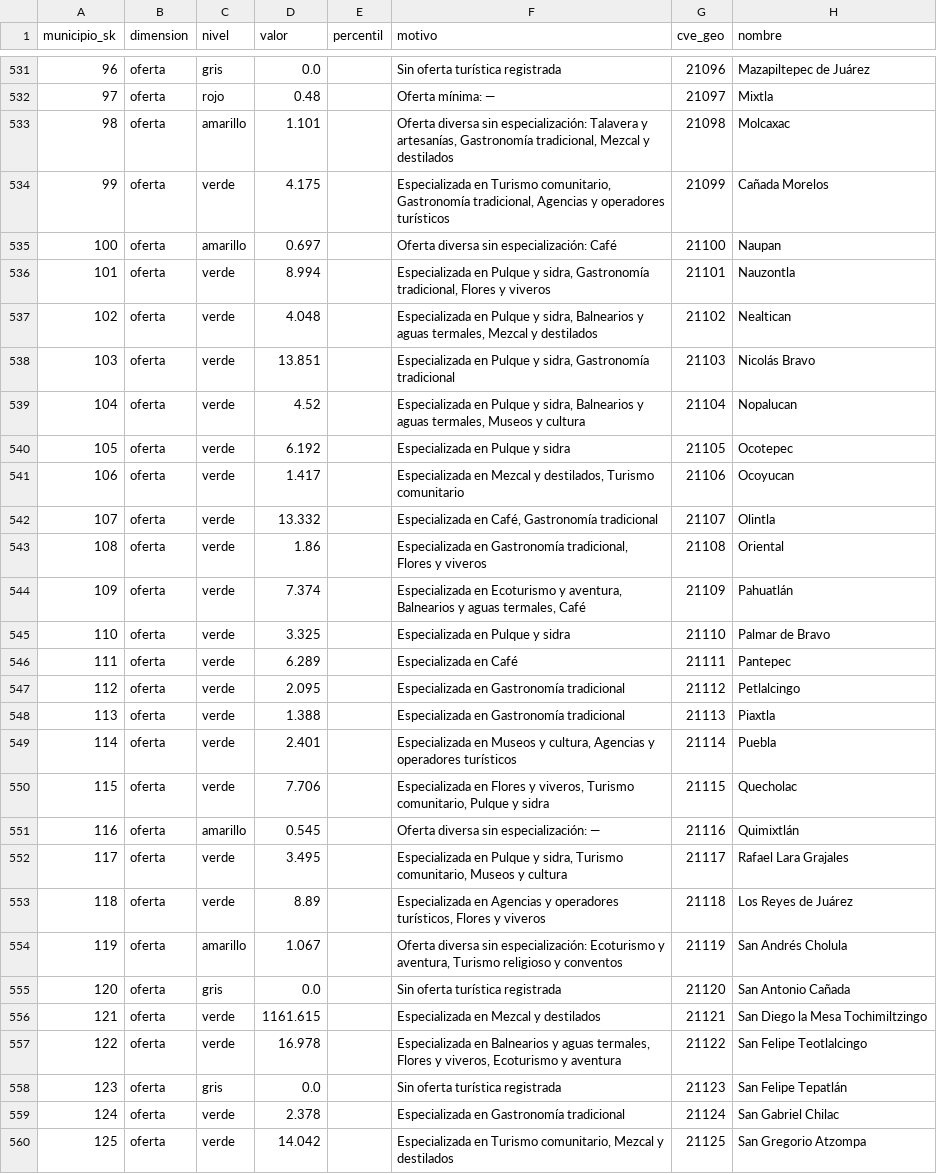
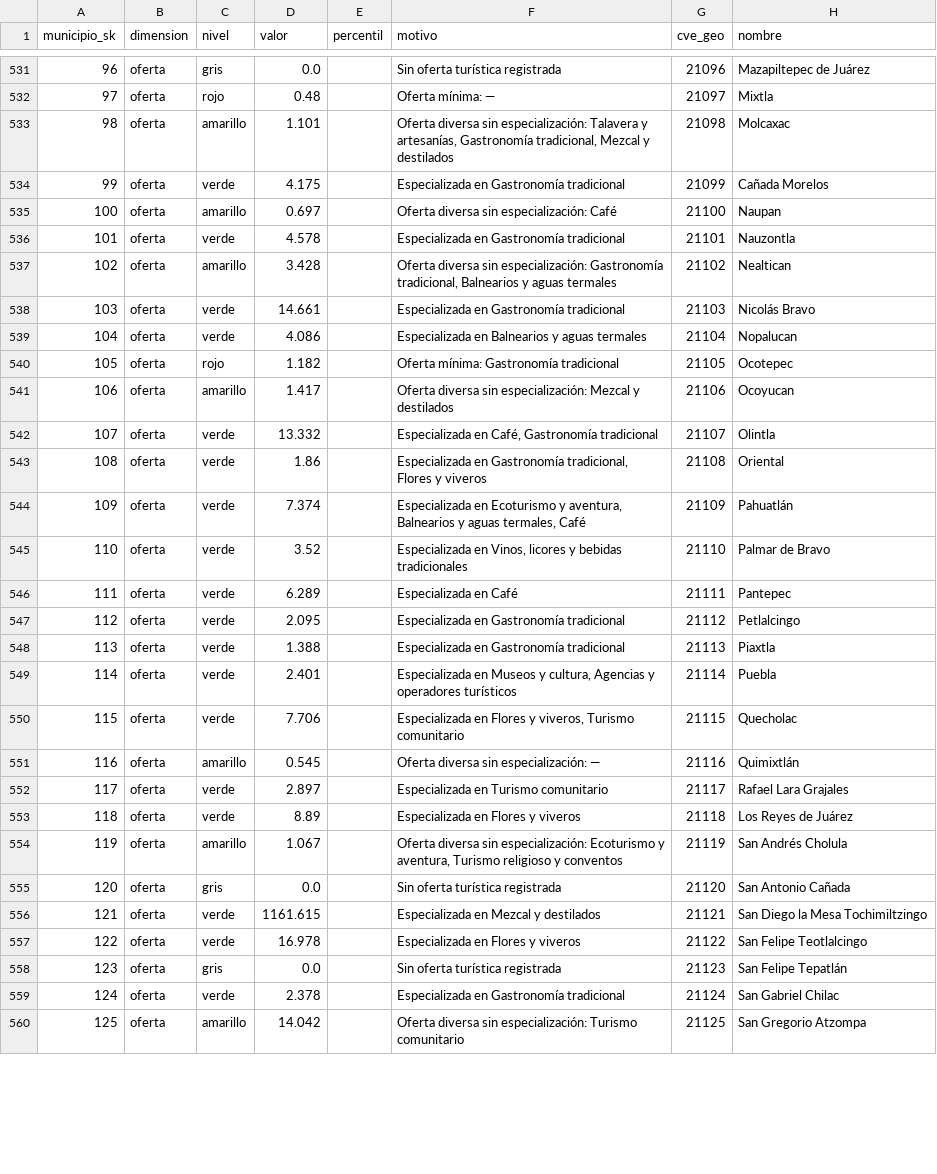
Before and after one commit to Styveensoon/MOPEDETU-Modelo-Predcitivo-de-Desentralizacion-Turistica-, a CSV file: data/derivados/semaforos_municipio.csv, drawn as a sheet; only a part is shown, gaps mark what is left out; the diff covers the shown part only.

```diff
--- a/data/derivados/semaforos_municipio.csv
+++ b/data/derivados/semaforos_municipio.csv
@@ -533,10 +533,10 @@ municipio_sk,dimension,nivel,valor,percentil,motivo,cve_geo,nombre
 98,oferta,amarillo,1.101,,"Oferta diversa sin especialización: Talavera y artesanías, Gastronomía tradicional, Mezcal y destilados",21098,Molcaxac
-99,oferta,verde,4.175,,"Especializada en Turismo comunitario, Gastronomía tradicional, Agencias y operadores turísticos",21099,Cañada Morelos
+99,oferta,verde,4.175,,Especializada en Gastronomía tradicional,21099,Cañada Morelos
 100,oferta,amarillo,0.697,,Oferta diversa sin especialización: Café,21100,Naupan
-101,oferta,verde,8.994,,"Especializada en Pulque y sidra, Gastronomía tradicional, Flores y viveros",21101,Nauzontla
-102,oferta,verde,4.048,,"Especializada en Pulque y sidra, Balnearios y aguas termales, Mezcal y destilados",21102,Nealtican
-103,oferta,verde,13.851,,"Especializada en Pulque y sidra, Gastronomía tradicional",21103,Nicolás Bravo
-104,oferta,verde,4.52,,"Especializada en Pulque y sidra, Balnearios y aguas termales, Museos y cultura",21104,Nopalucan
-105,oferta,verde,6.192,,Especializada en Pulque y sidra,21105,Ocotepec
-106,oferta,verde,1.417,,"Especializada en Mezcal y destilados, Turismo comunitario",21106,Ocoyucan
+101,oferta,verde,4.578,,Especializada en Gastronomía tradicional,21101,Nauzontla
+102,oferta,amarillo,3.428,,"Oferta diversa sin especialización: Gastronomía tradicional, Balnearios y aguas termales",21102,Nealtican
+103,oferta,verde,14.661,,Especializada en Gastronomía tradicional,21103,Nicolás Bravo
+104,oferta,verde,4.086,,Especializada en Balnearios y aguas termales,21104,Nopalucan
+105,oferta,rojo,1.182,,Oferta mínima: Gastronomía tradicional,21105,Ocotepec
+106,oferta,amarillo,1.417,,Oferta diversa sin especialización: Mezcal y destilados,21106,Ocoyucan
 107,oferta,verde,13.332,,"Especializada en Café, Gastronomía tradicional",21107,Olintla
@@ -544,3 +544,3 @@ municipio_sk,dimension,nivel,valor,percentil,motivo,cve_geo,nombre
 109,oferta,verde,7.374,,"Especializada en Ecoturismo y aventura, Balnearios y aguas termales, Café",21109,Pahuatlán
-110,oferta,verde,3.325,,Especializada en Pulque y sidra,21110,Palmar de Bravo
+110,oferta,verde,3.52,,"Especializada en Vinos, licores y bebidas tradicionales",21110,Palmar de Bravo
 111,oferta,verde,6.289,,Especializada en Café,21111,Pantepec
@@ -549,6 +549,6 @@ municipio_sk,dimension,nivel,valor,percentil,motivo,cve_geo,nombre
 114,oferta,verde,2.401,,"Especializada en Museos y cultura, Agencias y operadores turísticos",21114,Puebla
-115,oferta,verde,7.706,,"Especializada en Flores y viveros, Turismo comunitario, Pulque y sidra",21115,Quecholac
+115,oferta,verde,7.706,,"Especializada en Flores y viveros, Turismo comunitario",21115,Quecholac
 116,oferta,amarillo,0.545,,Oferta diversa sin especialización: —,21116,Quimixtlán
-117,oferta,verde,3.495,,"Especializada en Pulque y sidra, Turismo comunitario, Museos y cultura",21117,Rafael Lara Grajales
-118,oferta,verde,8.89,,"Especializada en Agencias y operadores turísticos, Flores y viveros",21118,Los Reyes de Juárez
+117,oferta,verde,2.897,,Especializada en Turismo comunitario,21117,Rafael Lara Grajales
+118,oferta,verde,8.89,,Especializada en Flores y viveros,21118,Los Reyes de Juárez
 119,oferta,amarillo,1.067,,"Oferta diversa sin especialización: Ecoturismo y aventura, Turismo religioso y conventos",21119,San Andrés Cholula
@@ -556,5 +556,5 @@ municipio_sk,dimension,nivel,valor,percentil,motivo,cve_geo,nombre
 121,oferta,verde,1161.615,,Especializada en Mezcal y destilados,21121,San Diego la Mesa Tochimiltzingo
-122,oferta,verde,16.978,,"Especializada en Balnearios y aguas termales, Flores y viveros, Ecoturismo y aventura",21122,San Felipe Teotlalcingo
+122,oferta,verde,16.978,,Especializada en Flores y viveros,21122,San Felipe Teotlalcingo
 123,oferta,gris,0.0,,Sin oferta turística registrada,21123,San Felipe Tepatlán
 124,oferta,verde,2.378,,Especializada en Gastronomía tradicional,21124,San Gabriel Chilac
-125,oferta,verde,14.042,,"Especializada en Turismo comunitario, Mezcal y destilados",21125,San Gregorio Atzompa
+125,oferta,amarillo,14.042,,Oferta diversa sin especialización: Turismo comunitario,21125,San Gregorio Atzompa
```
Also changed, not shown: 161 edited cells elsewhere in this file, data/derivados/actividad_municipio.csv, 4 other files.
